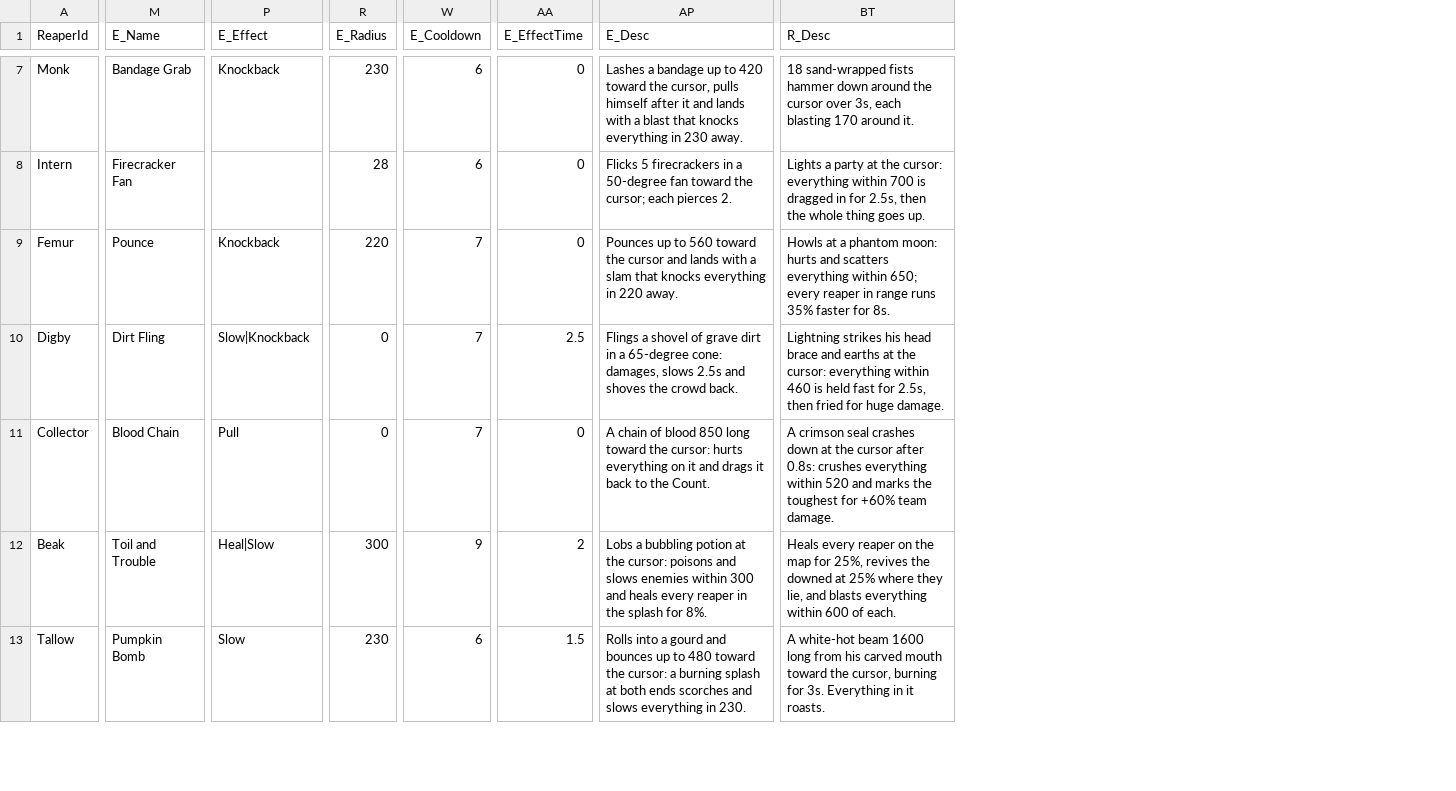
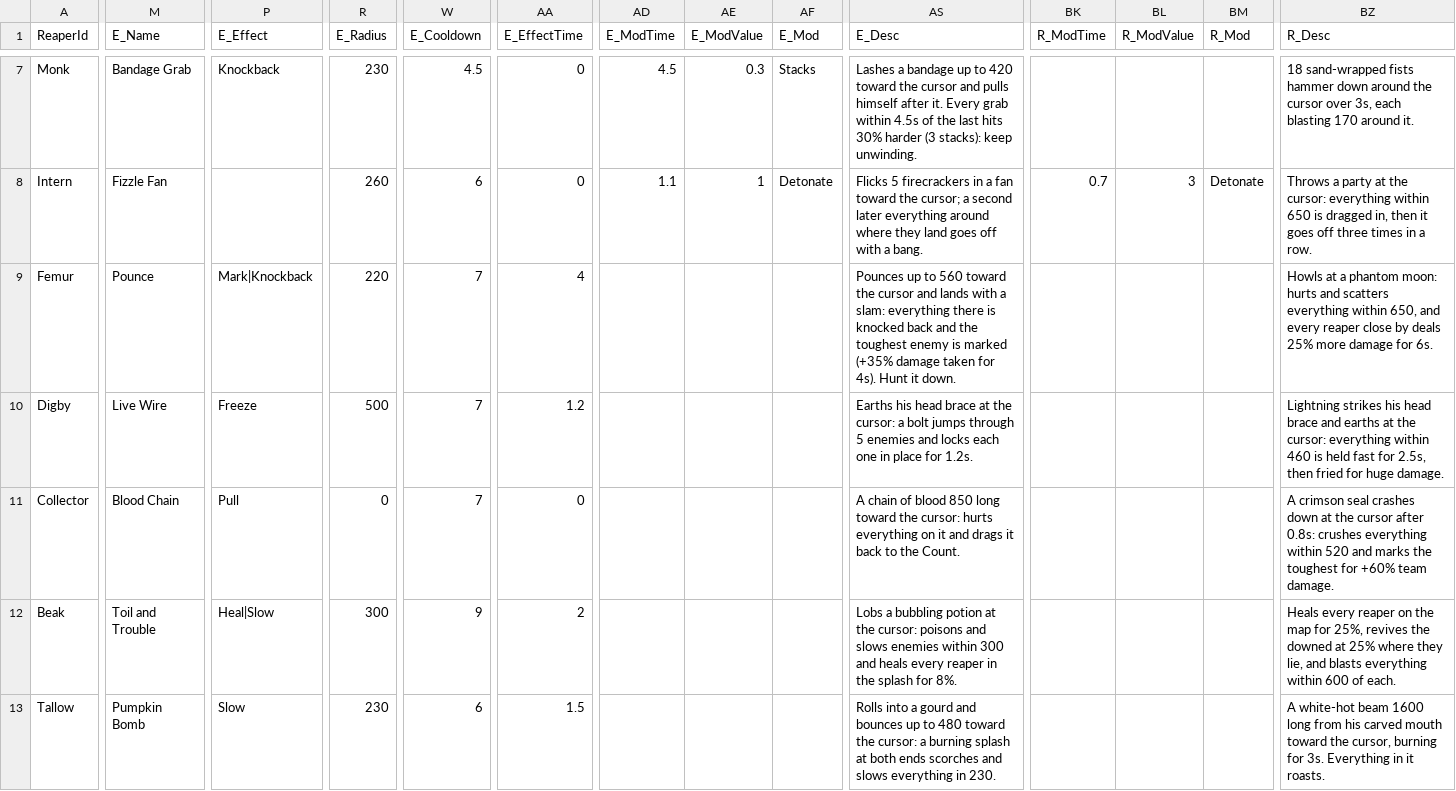
Before and after one commit to jmcguigan1411/SoulQuota, a CSV file: Content/Data/Kits.csv, drawn as a sheet; only a part is shown, gaps mark what is left out; addresses are those after the commit; the diff covers the shown part only; the diff names each change by its address in the sheet, - before the commit and + after, or states it on an @@ line.

```diff
--- a/Content/Data/Kits.csv
+++ b/Content/Data/Kits.csv
+column AD (E_ModTime), rows 7-8: 4.5 | 1.1
+column AE (E_ModValue), rows 7-8: 0.3 | 1
+column AF (E_Mod), rows 7-8: Stacks | Detonate
+column BK (R_ModTime), row 8: 0.7
+column BL (R_ModValue), row 8: 3
+column BM (R_Mod), row 8: Detonate
-W7 (E_Cooldown): 6
+W7 (E_Cooldown): 4.5
-AS7 (E_Desc): …toward the cursor, pulls himself after it and lands with a blast that knocks everything in 230 away.
+AS7 (E_Desc): …toward the cursor and pulls himself after it. Every grab within 4.5s of the last hits 30% harder (3 stacks): keep unwinding.
-M8 (E_Name): Firecracker Fan
+M8 (E_Name): Fizzle Fan
-R8 (E_Radius): 28
+R8 (E_Radius): 260
-AS8 (E_Desc): …in a 50-degree fan toward the cursor; each pierces 2.
+AS8 (E_Desc): …in a fan toward the cursor; a second later everything around where they land goes off with a bang.
-BZ8 (R_Desc): Lights a party at the cursor: everything within 700 is dragged in for 2.5s, then the whole thing goes up.
+BZ8 (R_Desc): Throws a party at the cursor: everything within 650 is dragged in, then it goes off three times in a row.
-P9 (E_Effect): Knockback
+P9 (E_Effect): Mark|Knockback
-AA9 (E_EffectTime): 0
+AA9 (E_EffectTime): 4
-AS9 (E_Desc): …with a slam that knocks everything in 220 away.
+AS9 (E_Desc): …with a slam: everything there is knocked back and the toughest enemy is marked (+35% damage taken for 4s). Hunt it down.
-BZ9 (R_Desc): …everything within 650; every reaper in range runs 35% faster for 8s.
+BZ9 (R_Desc): …everything within 650, and every reaper close by deals 25% more damage for 6s.
-M10 (E_Name): Dirt Fling
+M10 (E_Name): Live Wire
-P10 (E_Effect): Slow|Knockback
+P10 (E_Effect): Freeze
-R10 (E_Radius): 0
+R10 (E_Radius): 500
-AA10 (E_EffectTime): 2.5
+AA10 (E_EffectTime): 1.2
-AS10 (E_Desc): Flings a shovel of grave dirt in a 65-degree cone: damages, slows 2.5s and shoves the crowd back.
+AS10 (E_Desc): Earths his head brace at the cursor: a bolt jumps through 5 enemies and locks each one in place for 1.2s.
```
Also changed, not shown: 81 edited cells elsewhere in this file, Content/Data/Tuning.csv, 17 other files.
